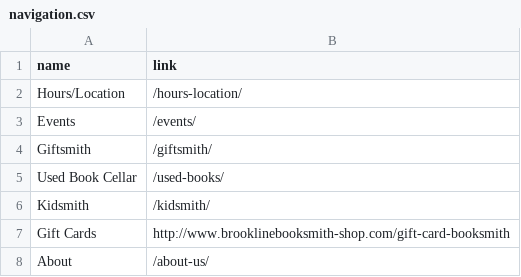
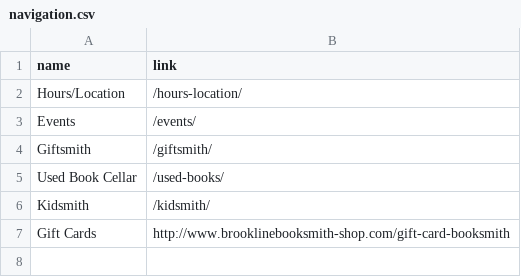
Before and after one commit to zchyde/brooklinebooksmith.com, a CSV file: _data/navigation.csv, drawn as a sheet; the diff names each change by its address in the sheet, - before the commit and + after, or states it on an @@ line.

Commit message:
Updated '/_data/navigation.csv' via CloudCannon

```diff
--- a/_data/navigation.csv
+++ b/_data/navigation.csv
-row 8: About | /about-us/
```
